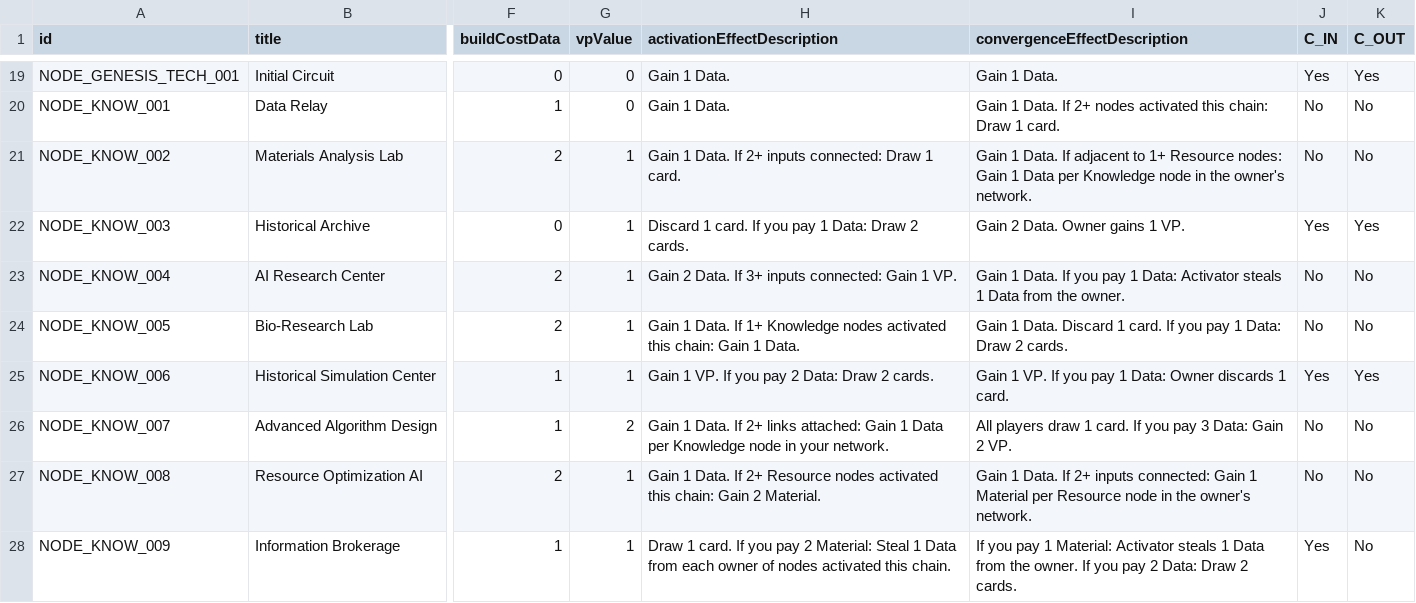
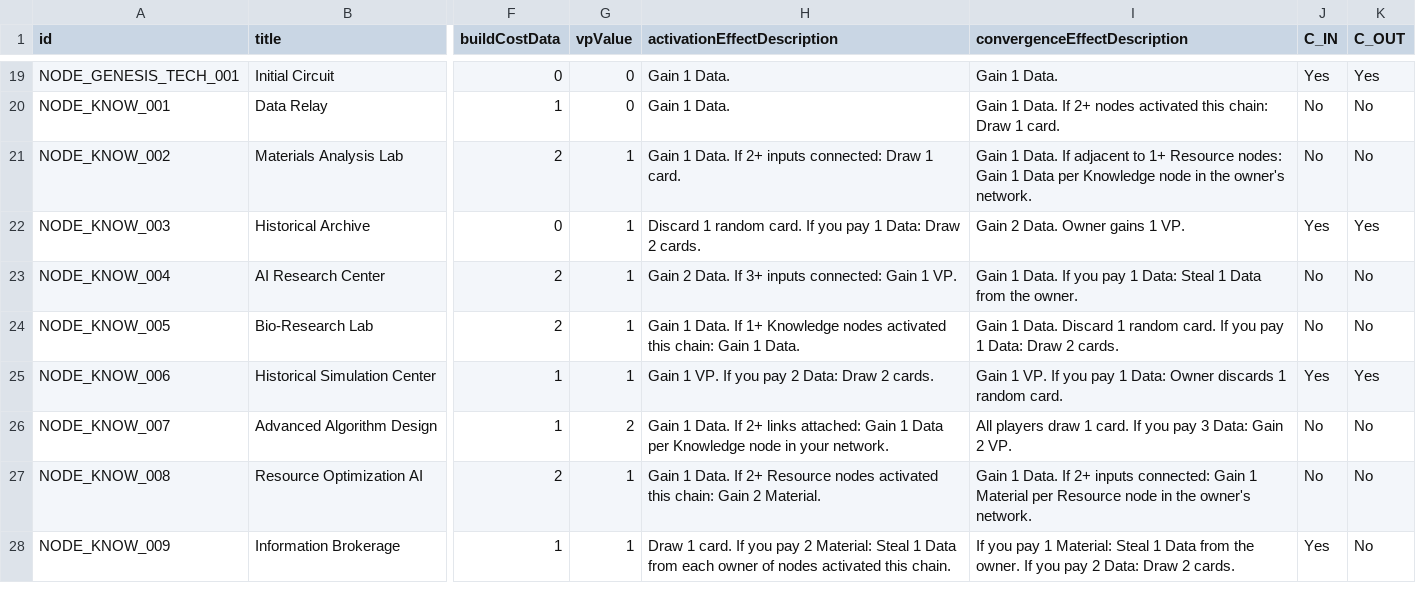
Before and after one commit to kryptx/nexus-cg, a CSV file: card_definitions.csv, drawn as a sheet; only a part is shown, gaps mark what is left out; the diff covers the shown part only; the diff names each change by its address in the sheet, - before the commit and + after, or states it on an @@ line.

Commit message:
Fix some cards, implement random discard

```diff
--- a/card_definitions.csv
+++ b/card_definitions.csv
-H22 (activationEffectDescription): Discard 1 card. If…
+H22 (activationEffectDescription): Discard 1 random card. If…
-I23 (convergenceEffectDescription): …1 Data: Activator steals 1 Data…
+I23 (convergenceEffectDescription): …1 Data: Steal 1 Data…
-I24 (convergenceEffectDescription): …Discard 1 card. If…
+I24 (convergenceEffectDescription): …Discard 1 random card. If…
-I25 (convergenceEffectDescription): …discards 1 card.
+I25 (convergenceEffectDescription): …discards 1 random card.
-I28 (convergenceEffectDescription): …1 Material: Activator steals 1 Data…
+I28 (convergenceEffectDescription): …1 Material: Steal 1 Data…
```
Also changed, not shown: 18 edited cells elsewhere in this file, 8 other files.
